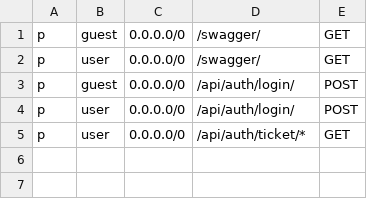
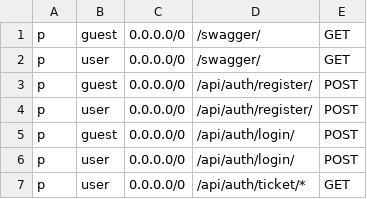
Before and after one commit to CyberlifeCN/cyber-auth-api, a CSV file: conf/authz_policy.csv, drawn as a sheet; the diff names each change by its address in the sheet, - before the commit and + after, or states it on an @@ line.

```diff
--- a/conf/authz_policy.csv
+++ b/conf/authz_policy.csv
+row 3: p | guest | 0.0.0.0/0 | /api/auth/register/ | POST
+row 4: p | user | 0.0.0.0/0 | /api/auth/register/ | POST
```
Also changed, not shown: 10 other files.
